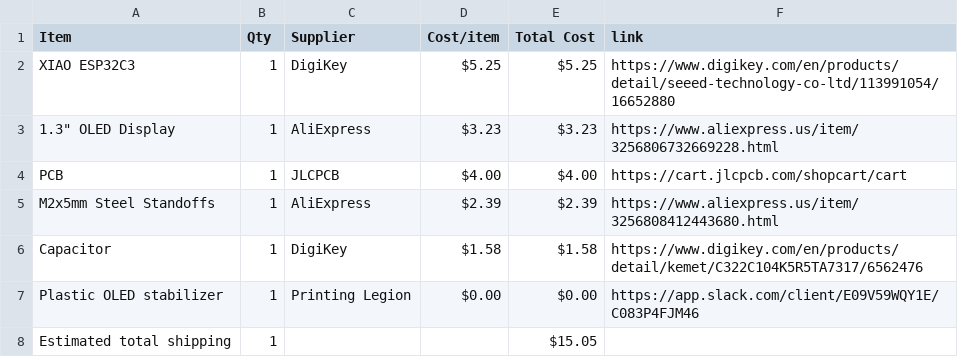
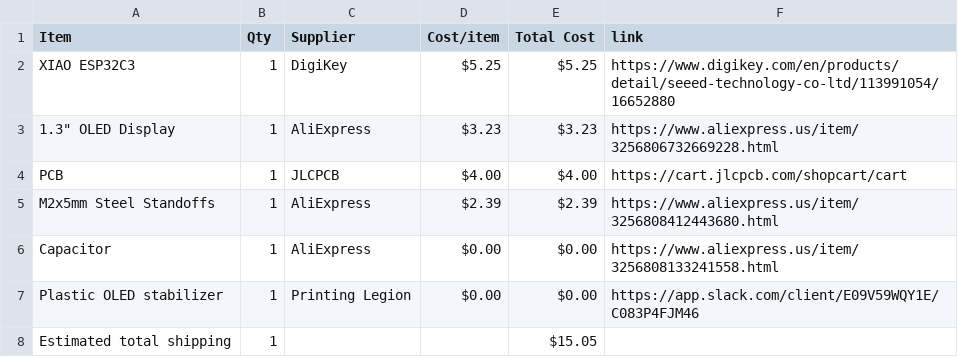
Before and after one commit to araschke001-commits/Weather-Display, a CSV file: BOM.csv, drawn as a sheet.

Commit message:
Sync Weather Display from Half Life

```diff
--- a/BOM.csv
+++ b/BOM.csv
@@ -5,3 +5,3 @@ PCB,1,JLCPCB,$4.00,$4.00,https://cart.jlcpcb.com/shopcart/cart
 M2x5mm Steel Standoffs,1,AliExpress,$2.39,$2.39,https://www.aliexpress.us/item/3256808412443680.html
-Capacitor,1,DigiKey,$1.58,$1.58,https://www.digikey.com/en/products/detail/kemet/C322C104K5R5TA7317/6562476
+Capacitor,1,AliExpress,$0.00,$0.00,https://www.aliexpress.us/item/3256808133241558.html
 Plastic OLED stabilizer,1,Printing Legion,$0.00,$0.00,https://app.slack.com/client/E09V59WQY1E/C083P4FJM46
```
